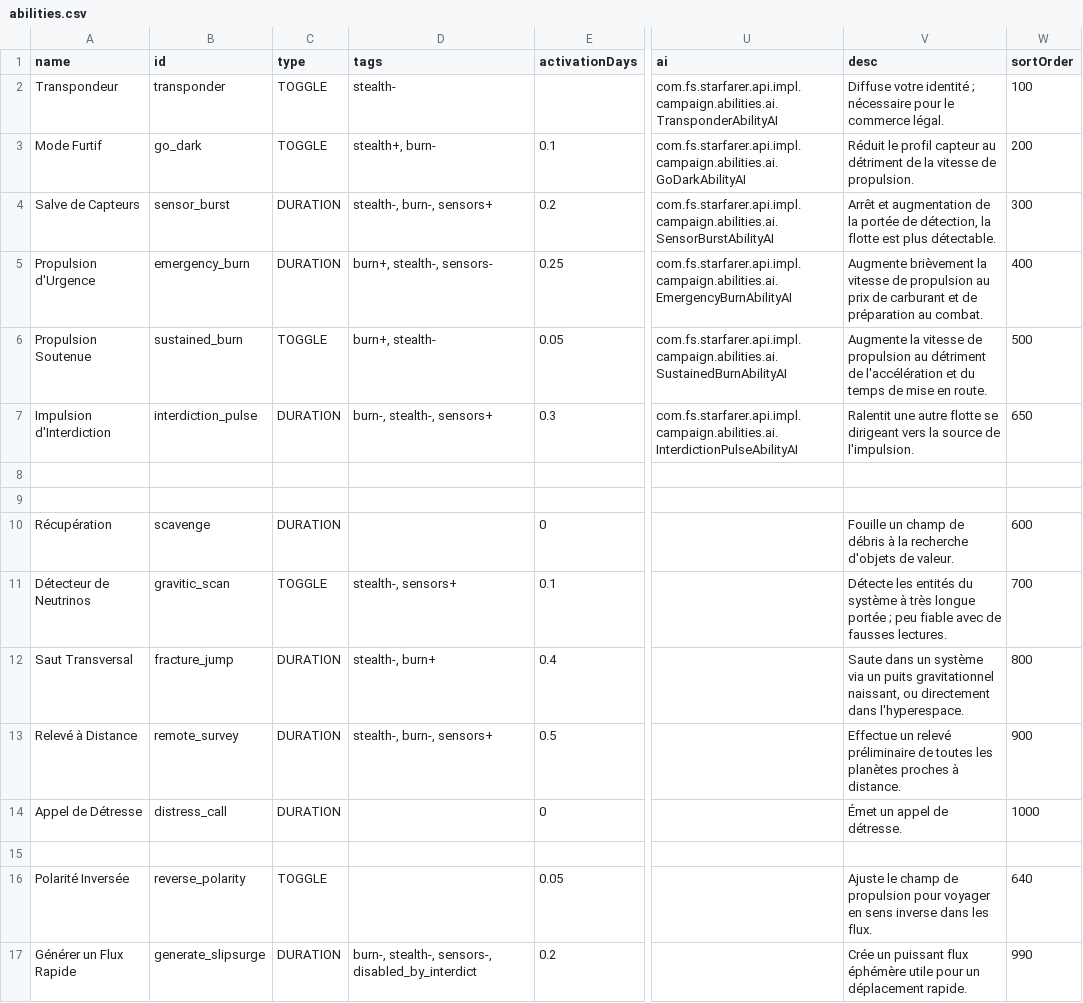
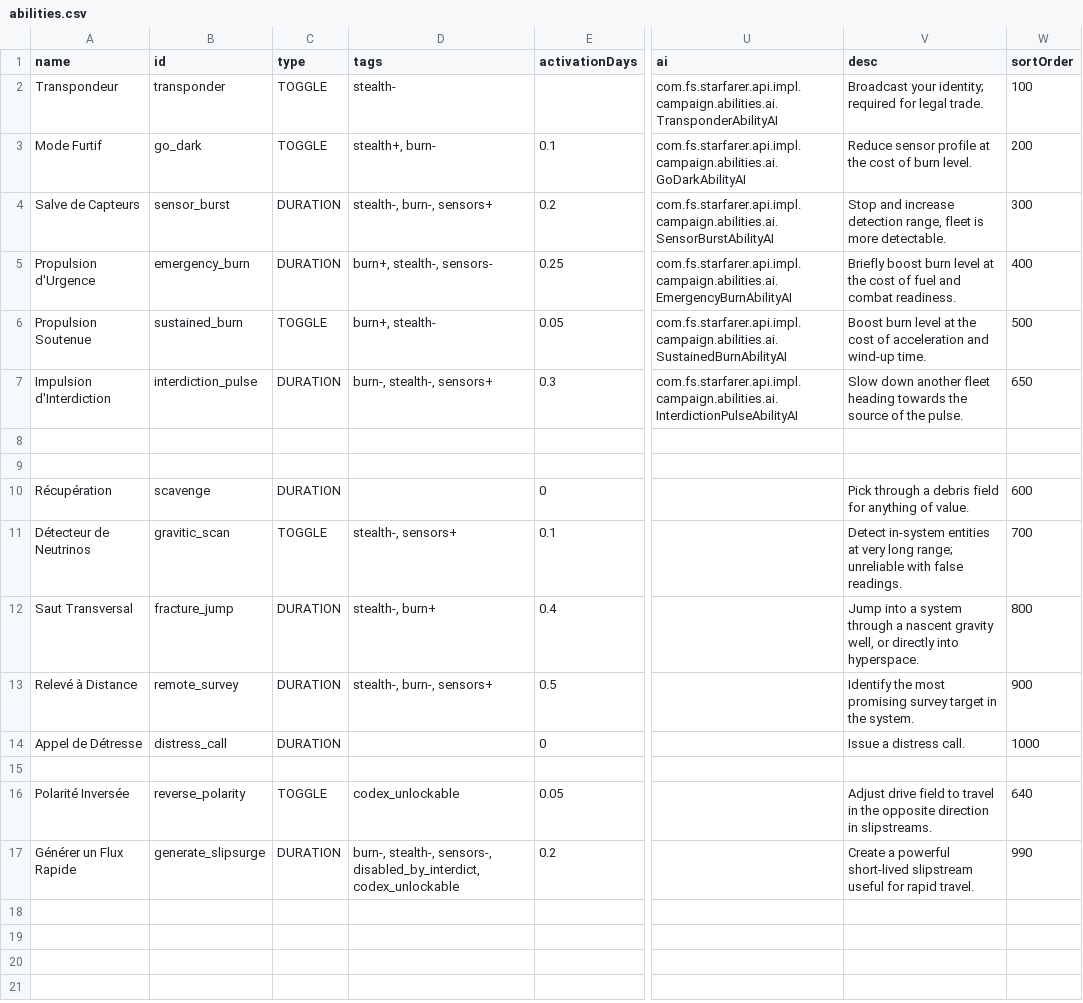
Before and after one commit to mipsou/starsector_lang_pack_fr, a CSV file: data/campaign/abilities.csv, drawn as a sheet; only a part is shown, gaps mark what is left out; the diff names each change by its address in the sheet, - before the commit and + after, or states it on an @@ line.

```diff
--- a/data/campaign/abilities.csv
+++ b/data/campaign/abilities.csv
-V2 (desc): Diffuse votre identité ; nécessaire pour le commerce légal.
+V2 (desc): Broadcast your identity; required for legal trade.
-V3 (desc): Réduit le profil capteur au détriment de la vitesse de propulsion.
+V3 (desc): Reduce sensor profile at the cost of burn level.
-V4 (desc): Arrêt et augmentation de la portée de détection, la flotte est plus détectable.
+V4 (desc): Stop and increase detection range, fleet is more detectable.
-V5 (desc): Augmente brièvement la vitesse de propulsion au prix de carburant et de préparation au combat.
+V5 (desc): Briefly boost burn level at the cost of fuel and combat readiness.
-V6 (desc): Augmente la vitesse de propulsion au détriment de l'accélération et du temps de mise en route.
+V6 (desc): Boost burn level at the cost of acceleration and wind-up time.
-V7 (desc): Ralentit une autre flotte se dirigeant vers la source de l'impulsion.
+V7 (desc): Slow down another fleet heading towards the source of the pulse.
-V10 (desc): Fouille un champ de débris à la recherche d'objets de valeur.
+V10 (desc): Pick through a debris field for anything of value.
-V11 (desc): Détecte les entités du système à très longue portée ; peu fiable avec de fausses lectures.
+V11 (desc): Detect in-system entities at very long range; unreliable with false readings.
-V12 (desc): Saute dans un système via un puits gravitationnel naissant, ou directement dans l'hyperespace.
+V12 (desc): Jump into a system through a nascent gravity well, or directly into hyperspace.
-V13 (desc): Effectue un relevé préliminaire de toutes les planètes proches à distance.
+V13 (desc): Identify the most promising survey target in the system.
-V14 (desc): Émet un appel de détresse.
+V14 (desc): Issue a distress call.
-D16 (tags): (empty)
+D16 (tags): codex_unlockable
-V16 (desc): Ajuste le champ de propulsion pour voyager en sens inverse dans les flux.
+V16 (desc): Adjust drive field to travel in the opposite direction in slipstreams.
-D17 (tags): …stealth-, sensors-, disabled_by_interdict
+D17 (tags): …stealth-, sensors-, disabled_by_interdict, codex_unlockable
-V17 (desc): Crée un puissant flux éphémère utile pour un déplacement rapide.
+V17 (desc): Create a powerful short-lived slipstream useful for rapid travel.
```
Also changed, not shown: data/campaign/commodities.csv, data/campaign/industries.csv, 44 other files.
